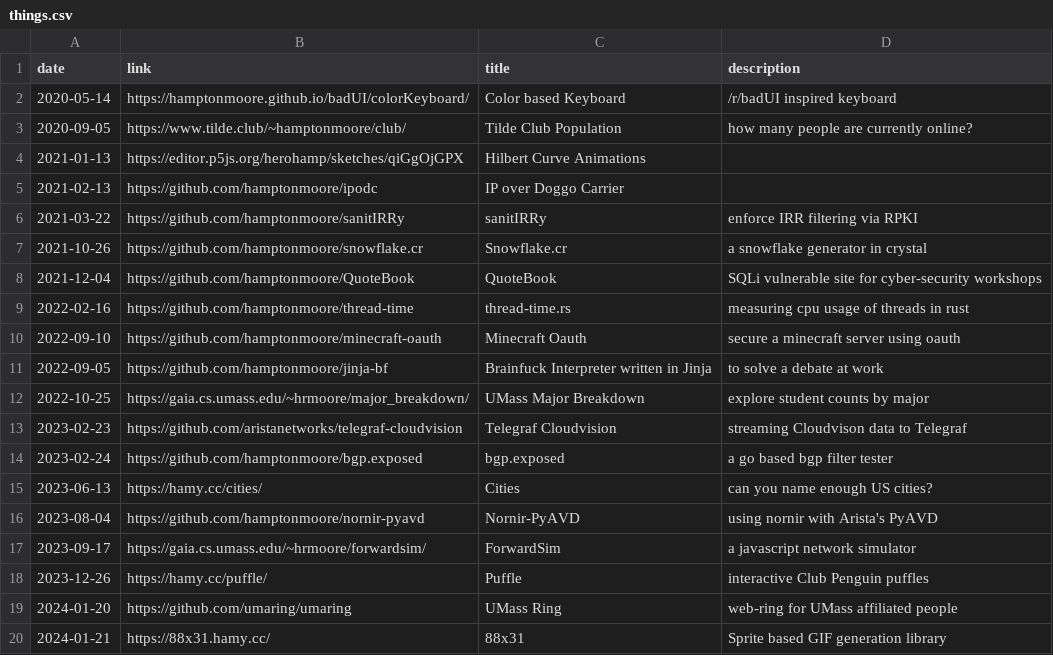
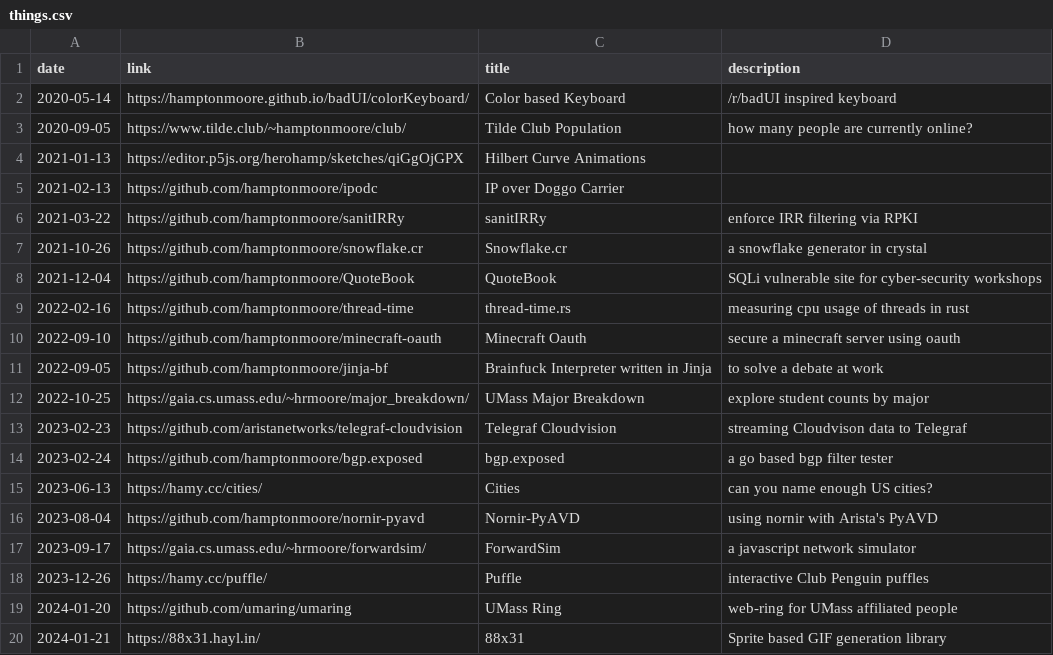
Before and after one commit to haylinmoore/www, a CSV file: content/things.csv, drawn as a sheet.

Commit message:
Update hamy.cc -> hayl.in

```diff
--- a/content/things.csv
+++ b/content/things.csv
@@ -19,2 +19,2 @@ date,link,title,description
 2024-01-20,https://github.com/umaring/umaring,UMass Ring,web-ring for UMass affiliated people
-2024-01-21,https://88x31.hamy.cc/,88x31,Sprite based GIF generation library
+2024-01-21,https://88x31.hayl.in/,88x31,Sprite based GIF generation library
```
